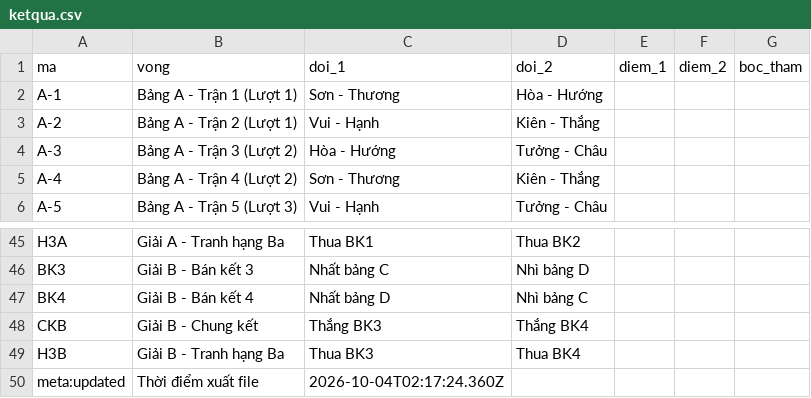
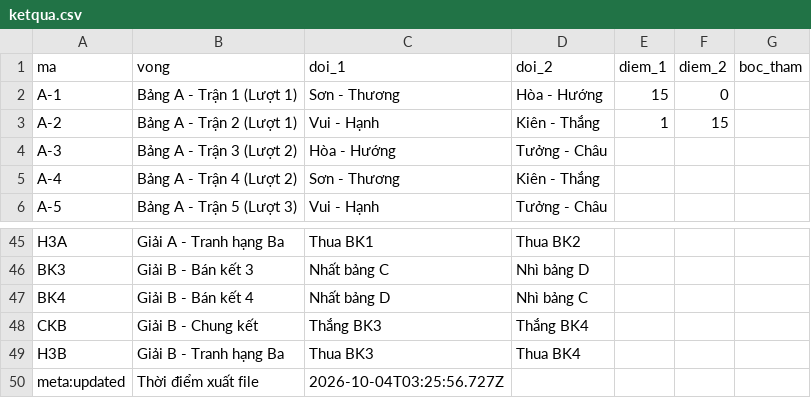
Before and after one commit to mrhothang-ai/Giai_Pick, a CSV file: ketqua.csv, drawn as a sheet; only a part is shown, gaps mark what is left out.

Commit message:
Add files via upload

```diff
--- a/ketqua.csv
+++ b/ketqua.csv
@@ -1,4 +1,4 @@
 ma,vong,doi_1,doi_2,diem_1,diem_2,boc_tham
-A-1,Bảng A - Trận 1 (Lượt 1),Sơn - Thương,Hòa - Hướng,,,
-A-2,Bảng A - Trận 2 (Lượt 1),Vui - Hạnh,Kiên - Thắng,,,
+A-1,Bảng A - Trận 1 (Lượt 1),Sơn - Thương,Hòa - Hướng,15,0,
+A-2,Bảng A - Trận 2 (Lượt 1),Vui - Hạnh,Kiên - Thắng,1,15,
 A-3,Bảng A - Trận 3 (Lượt 2),Hòa - Hướng,Tưởng - Châu,,,
@@ -49,2 +49,2 @@ CKB,Giải B - Chung kết,Thắng BK3,Thắng BK4,,,
 H3B,Giải B - Tranh hạng Ba,Thua BK3,Thua BK4,,,
-meta:updated,Thời điểm xuất file,2026-10-04T02:17:24.360Z,,,,
+meta:updated,Thời điểm xuất file,2026-10-04T03:25:56.727Z,,,,
```
